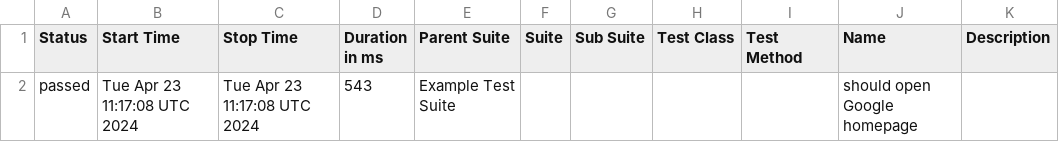
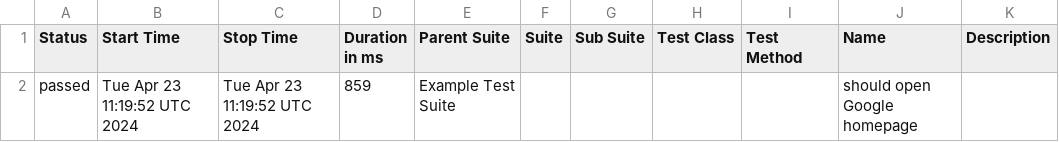
Before and after one commit to nikolaipenkev/psychic-octo-chainsaw, a CSV file: data/suites.csv, drawn as a sheet.

```diff
--- a/data/suites.csv
+++ b/data/suites.csv
@@ -1,2 +1,2 @@
 "Status","Start Time","Stop Time","Duration in ms","Parent Suite","Suite","Sub Suite","Test Class","Test Method","Name","Description"
-"passed","Tue Apr 23 11:17:08 UTC 2024","Tue Apr 23 11:17:08 UTC 2024","543","Example Test Suite","","","","","should open Google homepage",""
+"passed","Tue Apr 23 11:19:52 UTC 2024","Tue Apr 23 11:19:52 UTC 2024","859","Example Test Suite","","","","","should open Google homepage",""
```
Also changed, not shown: 22 other files.
